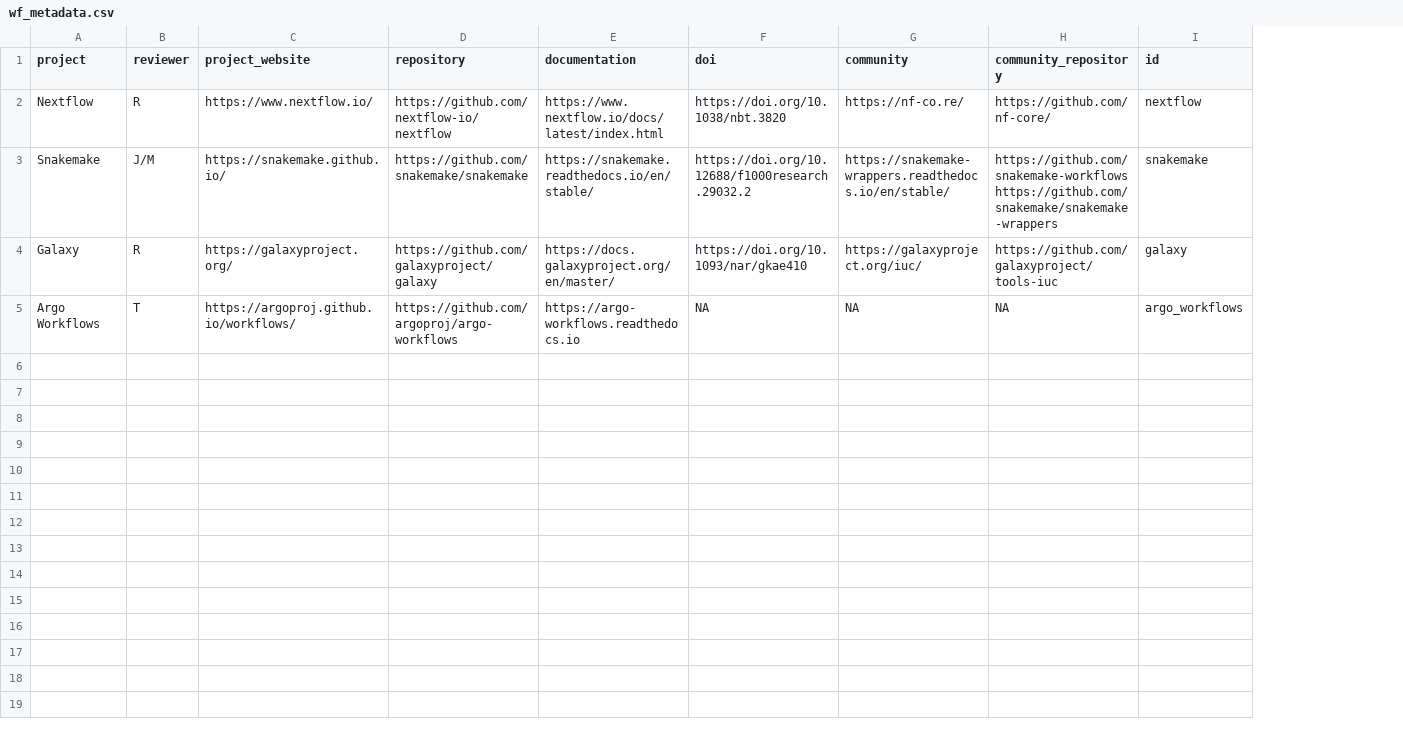
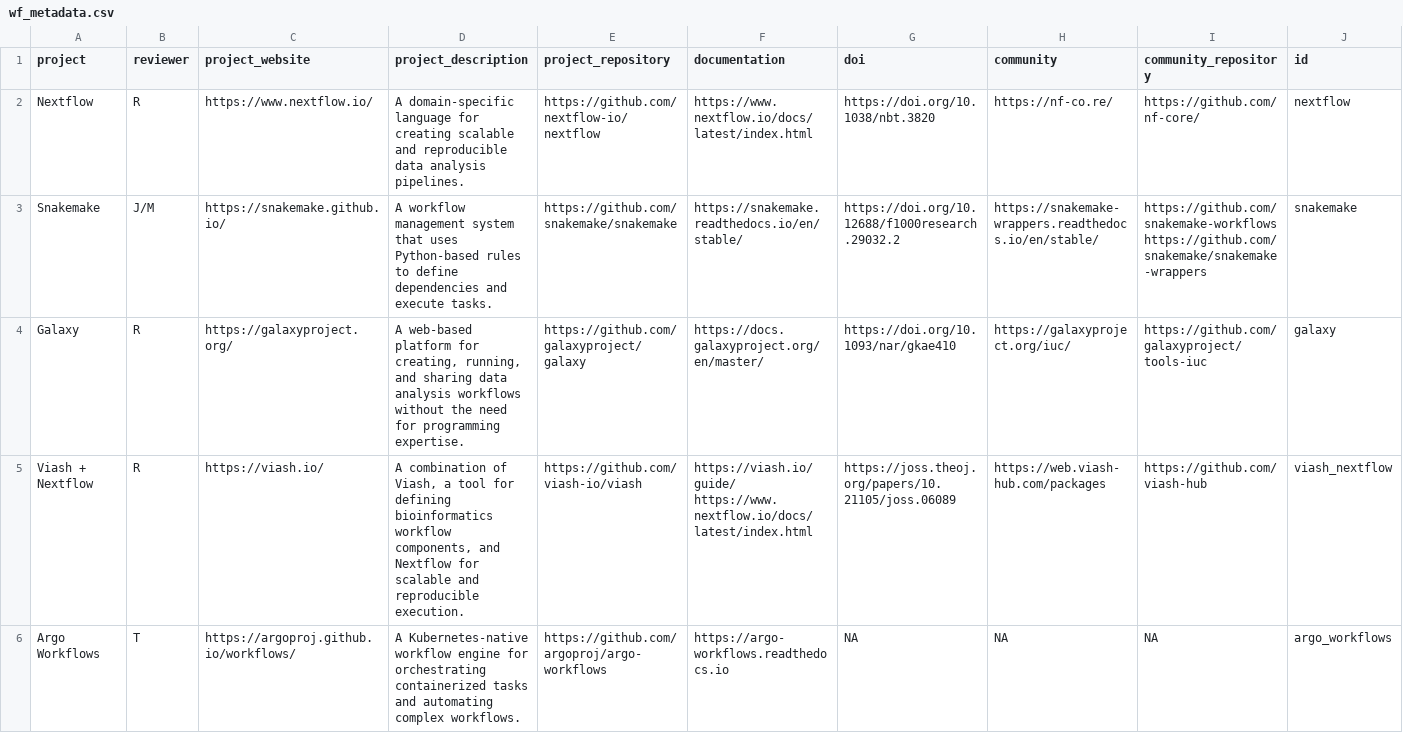
Before and after one commit to saeyslab/polygloty, a CSV file: notebooks/workflows/data/wf_metadata.csv, drawn as a sheet; addresses are those after the commit; ↵ is a line break in a cell; the diff names each change by its address in the sheet, - before the commit and + after, or states it on an @@ line.

```diff
--- a/notebooks/workflows/data/wf_metadata.csv
+++ b/notebooks/workflows/data/wf_metadata.csv
+column D (project_description), rows 2-4: A domain-specific language for creating scalable and reproducible data analysis pipelines. | A workflow management system that uses Python-based rules to define dependencies and execute tasks. | A web-based platform for creating, running, and sharing data analysis workflows without the need for programming expertise.; row 6: A Kubernetes-native workflow engine for orchestrating containerized tasks and automating complex workflows.
-E1: repository
+E1: project_repository
+row 5: Viash + Nextflow | R | https://viash.io/ | A combination of Viash, a tool for defining bioinformatics workflow components, and Nextflow for scalable and reproducible execution. | https://github.com/viash-io/viash | https://viash.io/guide/ ↵ https://www.nextflow.io/docs/latest/index.html | https://joss.theoj.org/papers/10.21105/joss.06089 | https://web.viash-hub.com/packages | https://github.com/viash-hub | viash_nextflow
```
Also changed, not shown: notebooks/workflows/data/wf_aggregated_scores.csv, 3 other files.
